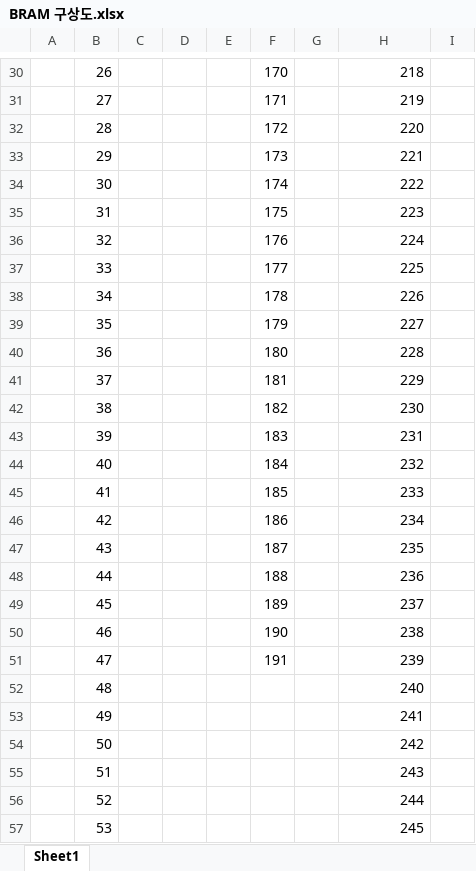
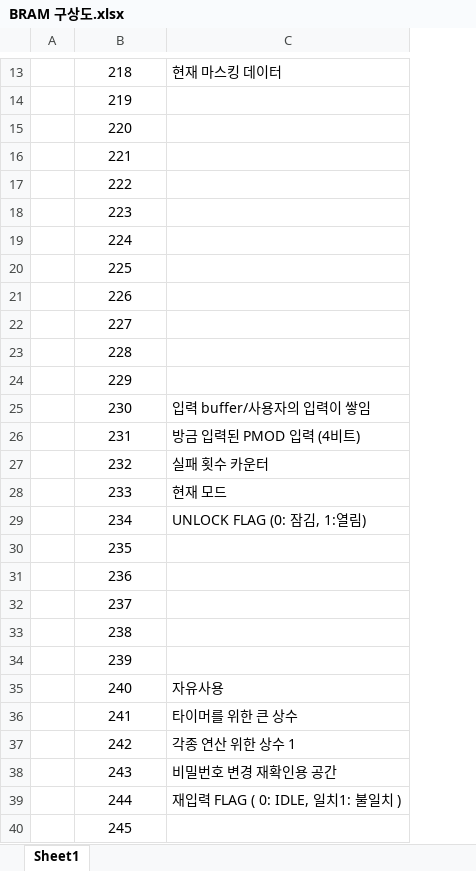
Before and after one commit to young-0320/simple-cpu-smart-doorlock, an Excel workbook: BRAM 구상도.xlsx, sheet Sheet1, drawn as a sheet; only a part is shown, gaps mark what is left out; values as stored, in another font and other column widths than the file's, no borders; removed rows and columns are numbered as before the commit, all else as after; the diff covers the shown part only; the diff names each change by its address in the sheet, - before the commit and + after, or states it on an @@ line.

```diff
--- a/BRAM 구상도.xlsx (sheet Sheet1)
+++ b/BRAM 구상도.xlsx (sheet Sheet1)
-column B, rows 30-57: 26 | 27 | 28 | 29 | 30 | 31 | 32 | 33 | 34 | 35 | 36 | 37 | 38 | 39 | 40 | 41 | 42 | 43 | 44 | 45 | 46 | 47 | 48 | 49 | 50 | 51 | 52 | 53
-column C, empty
-column D, empty
-column E, empty
-column F, rows 30-51: 170 | 171 | 172 | 173 | 174 | 175 | 176 | 177 | 178 | 179 | 180 | 181 | 182 | 183 | 184 | 185 | 186 | 187 | 188 | 189 | 190 | 191
-column G, empty
-column I, empty
+column C, rows 13-39: 현재 마스킹 데이터 |  |  |  |  |  |  |  |  |  |  |  | 입력 buffer/사용자의 입력이 쌓임 | 방금 입력된 PMOD 입력 (4비트) | 실패 횟수 카운터 | 현재 모드 | UNLOCK FLAG (0: 잠김, 1:열림) |  |  |  |  |  | 자유사용 | 타이머를 위한 큰 상수 | 각종 연산 위한 상수 1 | 비밀번호 변경 재확인용 공간 | 재입력 FLAG ( 0: IDLE, 일치1: 불일치 )
-B13:B40 alignment: right
+B13:B40 alignment: center
```
Also changed, not shown: 1 added row, 82 removed rows, 3 edited cells and cell formats elsewhere in this sheet.
